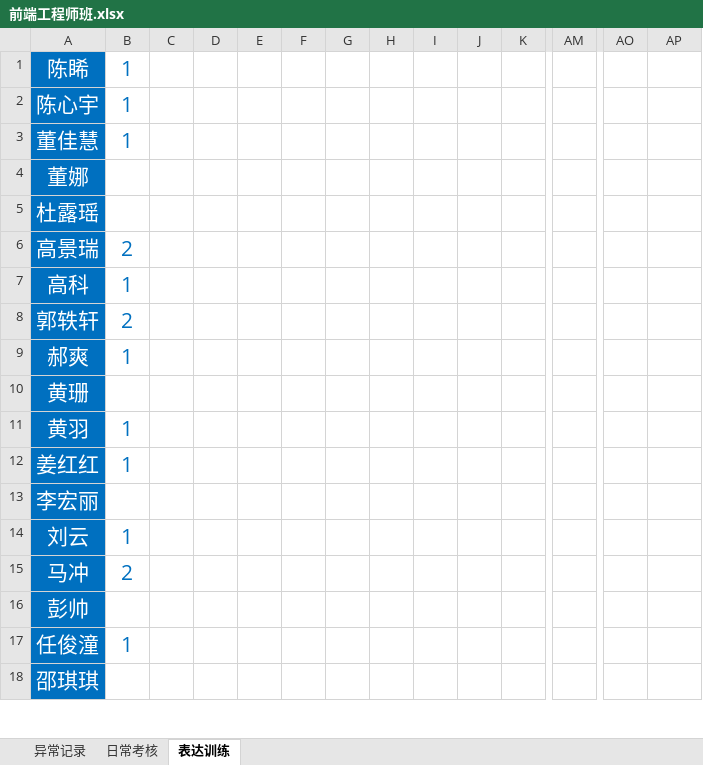
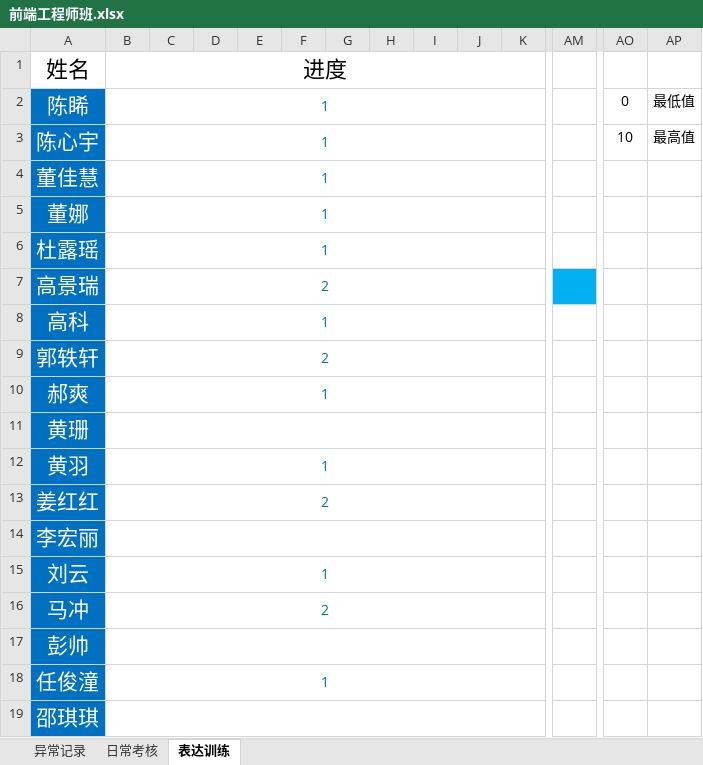
Before and after one commit to yaconit/-, an Excel workbook: 前端工程师班.xlsx, sheet 表达训练, drawn as a sheet; only a part is shown, gaps mark what is left out; values as stored, in another font and other column widths than the file's, no borders; conditional formats not drawn; addresses are those after the commit; rows hold the shown columns only; the diff covers the shown part only; the diff names each change by its address in the sheet, - before the commit and + after, or states it on an @@ line.

```diff
--- a/前端工程师班.xlsx (sheet 表达训练)
+++ b/前端工程师班.xlsx (sheet 表达训练)
+row 1: 姓名 | 进度
@@ B2:B4 text size: smaller @@
+B2:AL2 merged
-AO2: (empty)
+AO2: 0
-AP2: (empty)
+AP2: 最低值
+B3:AL3 merged
-AO3: (empty)
+AO3: 10
-AP3: (empty)
+AP3: 最高值
+B4:AL4 merged
-B5:B6: (empty)
+B5:B6: 1
+B5:AL5 merged
+B6:AL6 merged
@@ B7:B10 text size: smaller @@
+B7:AL7 merged
-AM7 fill: none
+AM7 fill: #00B0F0
+B8:AL8 merged
+B9:AL9 merged
+B10:AL10 merged
+B11:AL11 merged
@@ B12:B13 text size: smaller @@
+B12:AL12 merged
-B13: 1
+B13: 2
+B13:AL13 merged
+B14:AL14 merged
@@ B15:B16 text size: smaller @@
+B15:AL15 merged
+B16:AL16 merged
+B17:AL17 merged
@@ B18 text size: smaller @@
+B18:AL18 merged
+B19:AL19 merged
```
Also changed, not shown: 2 added rows, 3 edited cells, cell formats and merged cells elsewhere in this sheet, sheet 日常考核, formulas that keep their value, hidden cells.
